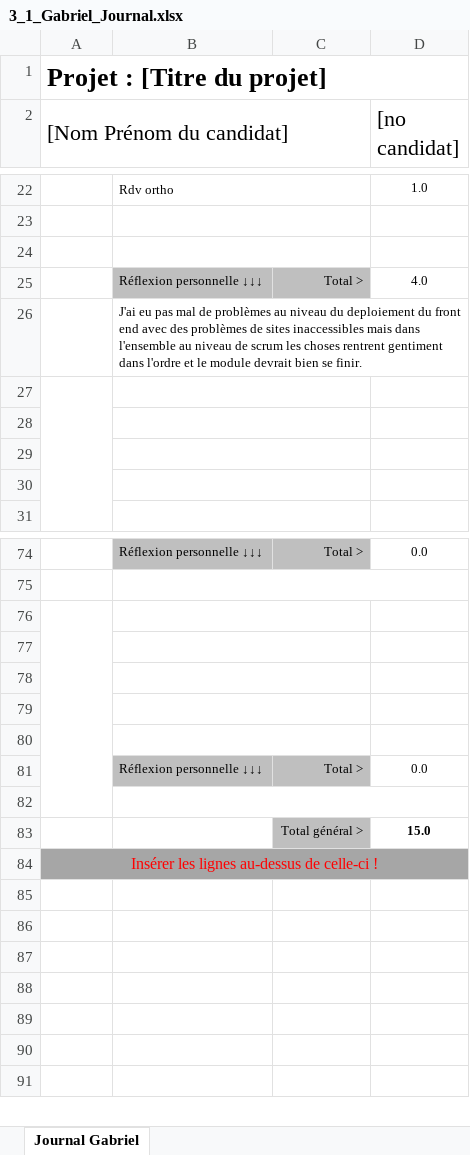
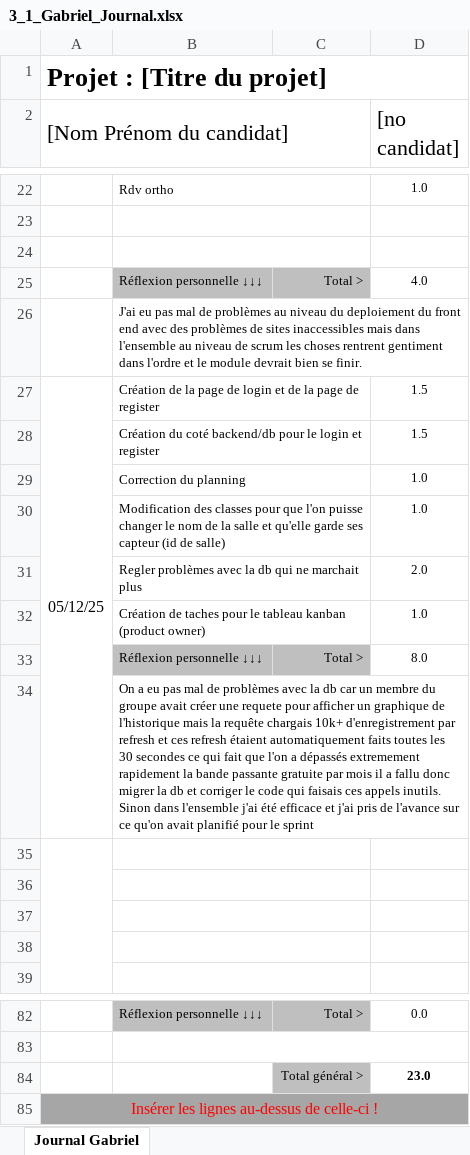
Before and after one commit to wicki-leonard-emf/306project-G4, an Excel workbook: documentation/Journaux/3_1_Gabriel_Journal.xlsx, sheet Journal Gabriel, drawn as a sheet; only a part is shown, gaps mark what is left out; values as stored, in another font and other column widths than the file's, no borders; conditional formats not drawn; removed rows and columns are numbered as before the commit, all else as after; the diff names each change by its address in the sheet, - before the commit and + after, or states it on an @@ line.

Commit message:
journal gabriel

```diff
--- a/documentation/Journaux/3_1_Gabriel_Journal.xlsx (sheet Journal Gabriel)
+++ b/documentation/Journaux/3_1_Gabriel_Journal.xlsx (sheet Journal Gabriel)
+row 27: 05/12/25 | Création de la page de login et de la page de register |  | 1.5
+row 28:  | Création du coté backend/db pour le login et register |  | 1.5
+row 29:  | Correction du planning |  | 1.0
+row 30:  | Modification des classes pour que l'on puisse changer le nom de la salle et qu'elle garde ses capteur (id de salle) |  | 1.0
+row 31:  | Regler problèmes avec la db qui ne marchait plus |  | 2.0
+row 32:  | Création de taches pour le tableau kanban (product owner) |  | 1.0
+row 33:  | Réflexion personnelle ↓↓↓ | Total > | 8.0
+row 34:  | On a eu pas mal de problèmes avec la db car un membre du groupe avait créer une requete pour afficher un graphique de l'historique mais la requête chargais 10k+ d'enregistrement par refresh et ces refresh étaient automatiquement faits toutes les 30 secondes ce qui fait que l'on a dépassés extremement rapidement la bande passante gratuite par mois il a fallu donc migrer la db et corriger le code qui faisais ces appels inutils. Sinon dans l'ensemble j'ai été efficace et j'ai pris de l'avance sur ce qu'on avait planifié pour le sprint
-A76:A82 merged
-B76:C76 merged
-row 84: (empty)
+row 84:  |  | Total général > | 23.0
-C84 fill: none
+C84 fill: #BFBFBF
-row 77: (empty)
-row 78: (empty)
-row 79: (empty)
-row 80: (empty)
-row 81:  | Réflexion personnelle ↓↓↓ | Total > | 0.0
-row 82: (empty)
-row 83:  |  | Total général > | 15.0
```
Also changed, not shown: formulas that keep their value.
